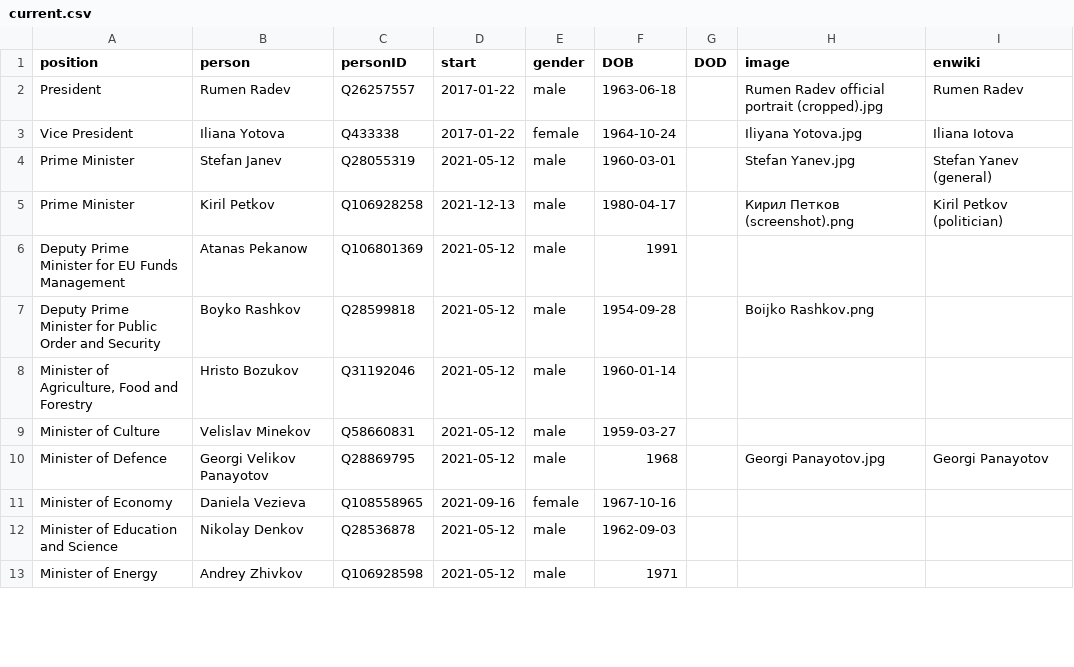
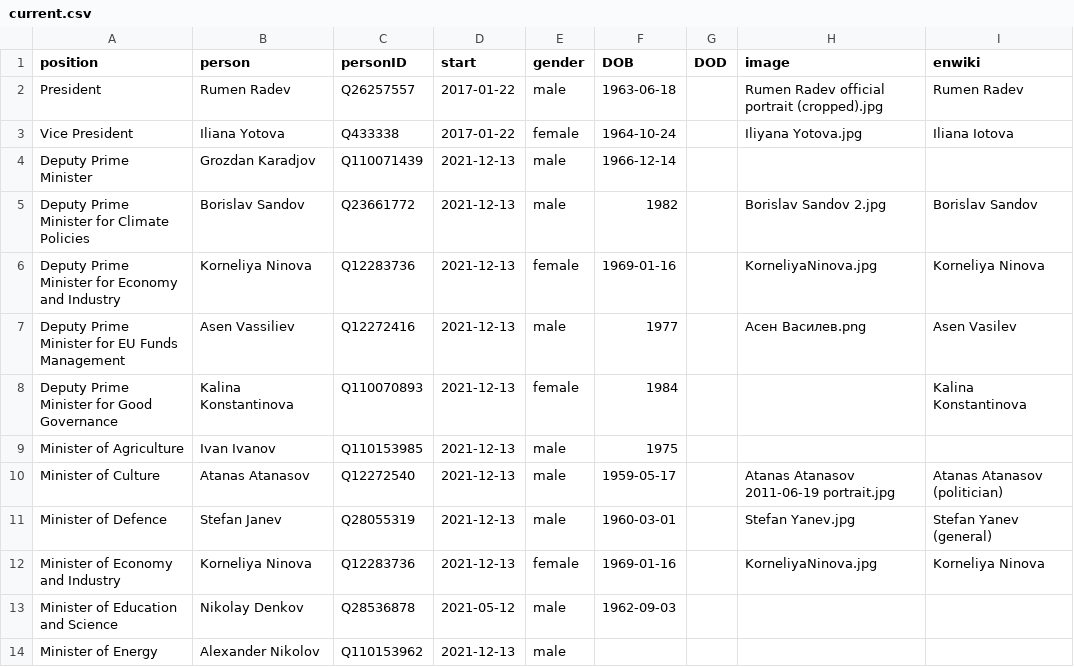
Before and after one commit to every-politician-scrapers/bulgaria-cabinet, a CSV file: html/current.csv, drawn as a sheet; only a part is shown; the diff covers the shown part only.

```diff
--- a/html/current.csv
+++ b/html/current.csv
@@ -3,11 +3,12 @@ President,Rumen Radev,Q26257557,2017-01-22,male,1963-06-18,,Rumen Radev official
 Vice President,Iliana Yotova,Q433338,2017-01-22,female,1964-10-24,,Iliyana Yotova.jpg,Iliana Iotova
-Prime Minister,Stefan Janev,Q28055319,2021-05-12,male,1960-03-01,,Stefan Yanev.jpg,Stefan Yanev (general)
-Prime Minister,Kiril Petkov,Q106928258,2021-12-13,male,1980-04-17,,Кирил Петков (screenshot).png,Kiril Petkov (politician)
-Deputy Prime Minister for EU Funds Management,Atanas Pekanow,Q106801369,2021-05-12,male,1991,,,
-Deputy Prime Minister for Public Order and Security,Boyko Rashkov,Q28599818,2021-05-12,male,1954-09-28,,Boijko Rashkov.png,
-"Minister of Agriculture, Food and Forestry",Hristo Bozukov,Q31192046,2021-05-12,male,1960-01-14,,,
-Minister of Culture,Velislav Minekov,Q58660831,2021-05-12,male,1959-03-27,,,
-Minister of Defence,Georgi Velikov Panayotov,Q28869795,2021-05-12,male,1968,,Georgi Panayotov.jpg,Georgi Panayotov
-Minister of Economy,Daniela Vezieva,Q108558965,2021-09-16,female,1967-10-16,,,
+Deputy Prime Minister,Grozdan Karadjov,Q110071439,2021-12-13,male,1966-12-14,,,
+Deputy Prime Minister for Climate Policies,Borislav Sandov,Q23661772,2021-12-13,male,1982,,Borislav Sandov 2.jpg,Borislav Sandov
+Deputy Prime Minister for Economy and Industry,Korneliya Ninova,Q12283736,2021-12-13,female,1969-01-16,,KorneliyaNinova.jpg,Korneliya Ninova
+Deputy Prime Minister for EU Funds Management,Asen Vassiliev,Q12272416,2021-12-13,male,1977,,Асен Василев.png,Asen Vasilev
+Deputy Prime Minister for Good Governance,Kalina Konstantinova,Q110070893,2021-12-13,female,1984,,,Kalina Konstantinova
+Minister of Agriculture,Ivan Ivanov,Q110153985,2021-12-13,male,1975,,,
+Minister of Culture,Atanas Atanasov,Q12272540,2021-12-13,male,1959-05-17,,Atanas Atanasov 2011-06-19 portrait.jpg,Atanas Atanasov (politician)
+Minister of Defence,Stefan Janev,Q28055319,2021-12-13,male,1960-03-01,,Stefan Yanev.jpg,Stefan Yanev (general)
+Minister of Economy and Industry,Korneliya Ninova,Q12283736,2021-12-13,female,1969-01-16,,KorneliyaNinova.jpg,Korneliya Ninova
 Minister of Education and Science,Nikolay Denkov,Q28536878,2021-05-12,male,1962-09-03,,,
-Minister of Energy,Andrey Zhivkov,Q106928598,2021-05-12,male,1971,,,
+Minister of Energy,Alexander Nikolov,Q110153962,2021-12-13,male,,,,
```
Also changed, not shown: 5 added rows, 2 removed rows and 41 edited cells elsewhere in this file, html/holders21.csv, html/legislators.csv, 1 other file.
